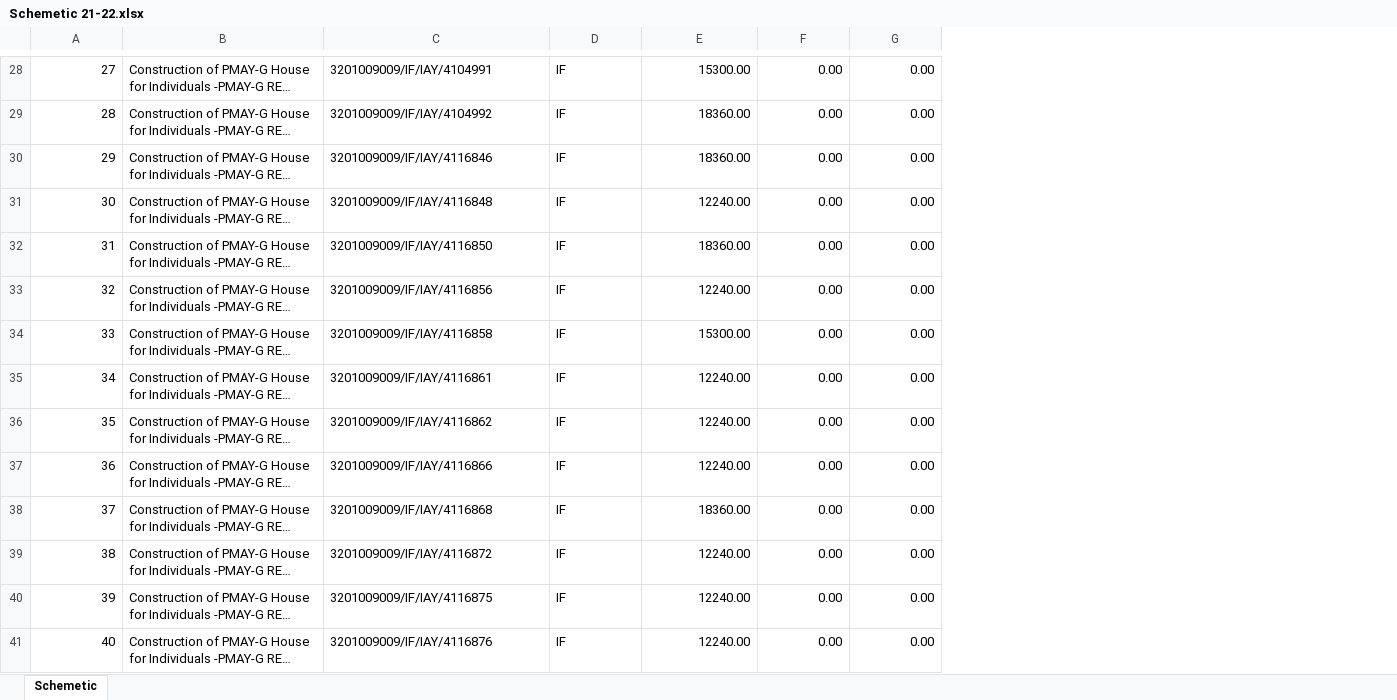
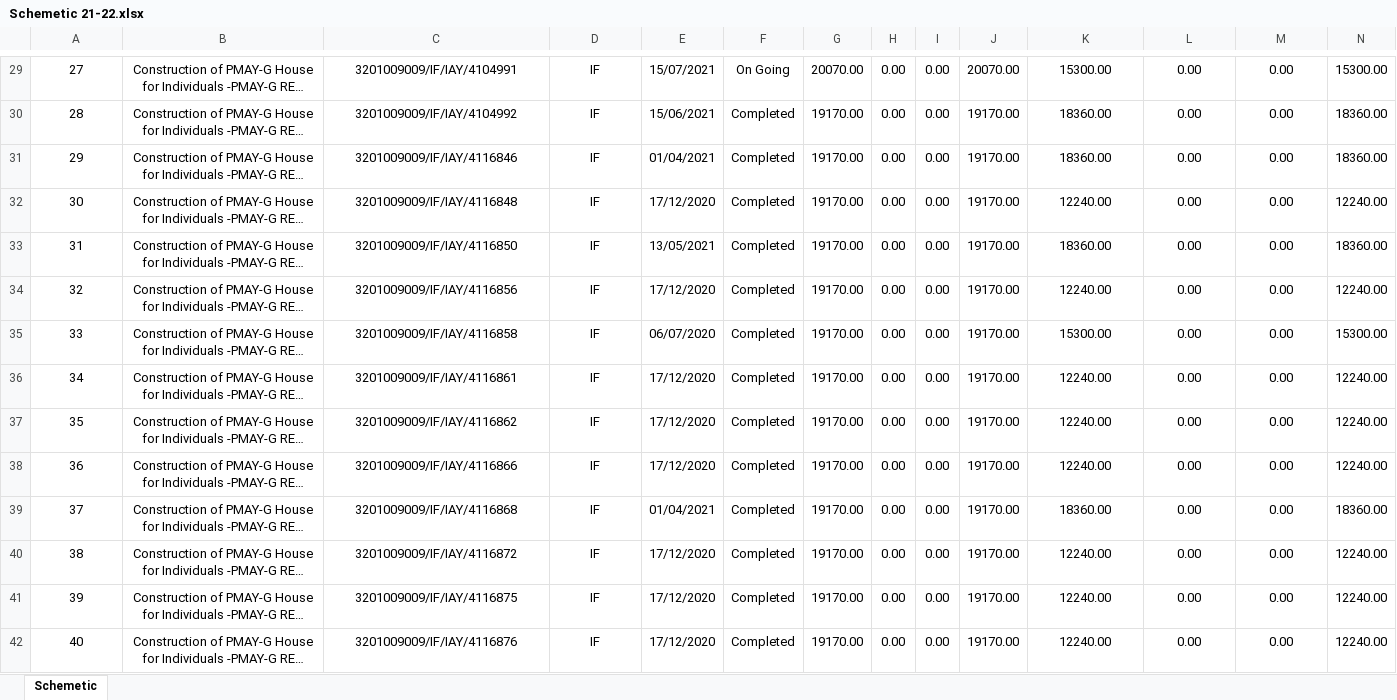
Before and after one commit to madgod87/NREGA_7_REGISTER_SCRAPPER, an Excel workbook: NREGA_Schemetic_Register/Data/Schemetic 21-22.xlsx, sheet Schemetic, drawn as a sheet; only a part is shown, gaps mark what is left out; long unchanged cells end in …; values as stored, in another font and other column widths than the file's, no borders; addresses are those after the commit; the diff covers the shown part only; the diff names each change by its address in the sheet, - before the commit and + after, or states it on an @@ line.

```diff
--- a/NREGA_Schemetic_Register/Data/Schemetic 21-22.xlsx (sheet Schemetic)
+++ b/NREGA_Schemetic_Register/Data/Schemetic 21-22.xlsx (sheet Schemetic)
+column E, rows 29-42: 15/07/2021 | 15/06/2021 | 01/04/2021 | 17/12/2020 | 13/05/2021 | 17/12/2020 | 06/07/2020 | 17/12/2020 | 17/12/2020 | 17/12/2020 | 01/04/2021 | 17/12/2020 | 17/12/2020 | 17/12/2020
+column F, rows 29-42: On Going | Completed | Completed | Completed | Completed | Completed | Completed | Completed | Completed | Completed | Completed | Completed | Completed | Completed
+column G, rows 29-42: 20070.00 | 19170.00 | 19170.00 | 19170.00 | 19170.00 | 19170.00 | 19170.00 | 19170.00 | 19170.00 | 19170.00 | 19170.00 | 19170.00 | 19170.00 | 19170.00
+column H, rows 29-42: all 0.00
+column I, rows 29-42: all 0.00
+column J, rows 29-42: 20070.00 | 19170.00 | 19170.00 | 19170.00 | 19170.00 | 19170.00 | 19170.00 | 19170.00 | 19170.00 | 19170.00 | 19170.00 | 19170.00 | 19170.00 | 19170.00
+column N, rows 29-42: 15300.00 | 18360.00 | 18360.00 | 12240.00 | 18360.00 | 12240.00 | 15300.00 | 12240.00 | 12240.00 | 12240.00 | 18360.00 | 12240.00 | 12240.00 | 12240.00
-A29:A42 alignment: right
+A29:A42 alignment: center
-B29:D42 alignment: left
+B29:D42 alignment: center
-K29:M42 alignment: right
+K29:M42 alignment: center
```
Also changed, not shown: 1 added row, 3 edited cells, cell formats and merged cells elsewhere in this sheet.
